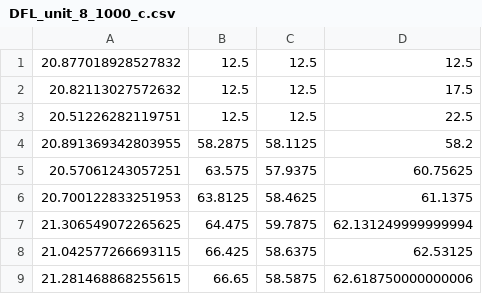
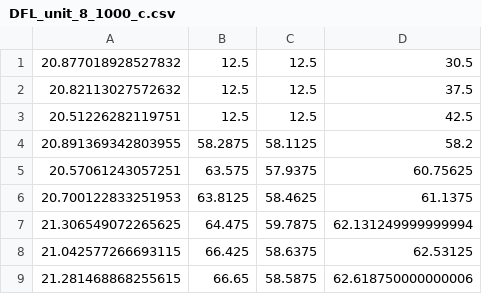
Before and after one commit to ricsamikwa/DFL, a CSV file: slogs/new/DFL_unit_8_1000_c.csv, drawn as a sheet; only a part is shown.

```diff
--- a/slogs/new/DFL_unit_8_1000_c.csv
+++ b/slogs/new/DFL_unit_8_1000_c.csv
@@ -1,4 +1,4 @@
-20.877018928527832,12.5,12.5,12.5
-20.82113027572632,12.5,12.5,17.5
-20.51226282119751,12.5,12.5,22.5
+20.877018928527832,12.5,12.5,30.5
+20.82113027572632,12.5,12.5,37.5
+20.51226282119751,12.5,12.5,42.5
 20.891369342803955,58.2875,58.1125,58.2
```
Also changed, not shown: slogs/new/DFL_unit_8_200_c.csv, slogs/new/DFL_unit_8_500_c.csv, 6 other files.
